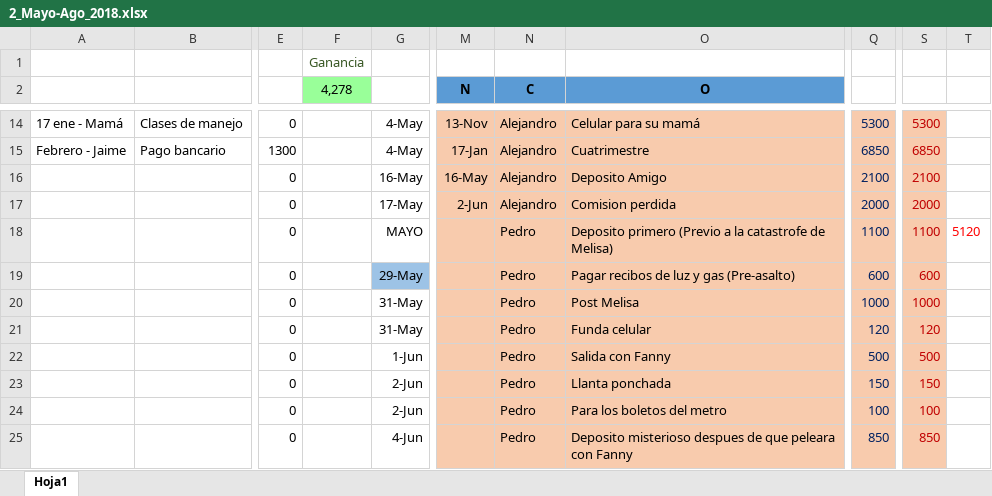
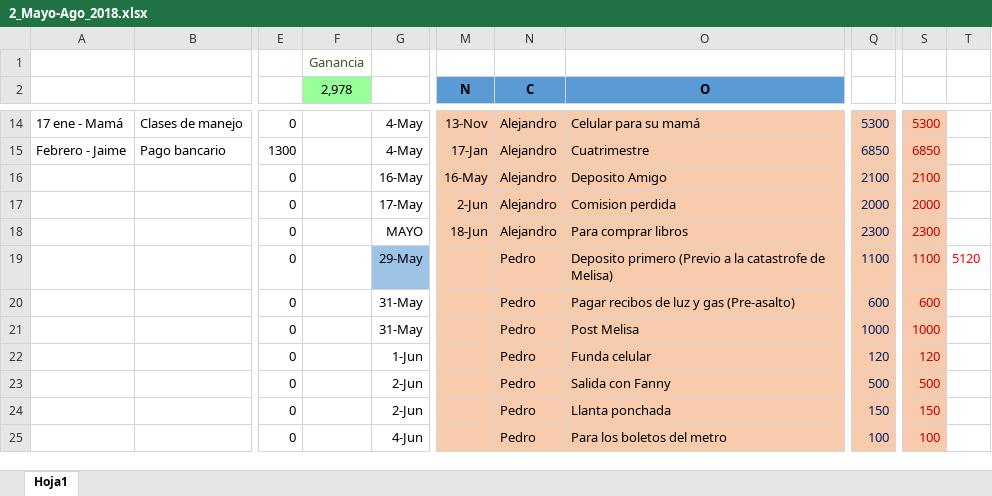
Before and after one commit to Adrifelcha/Adrifelcha, an Excel workbook: Finanzas/2_Mayo-Ago_2018.xlsx, sheet Hoja1, drawn as a sheet; only a part is shown, gaps mark what is left out; values as stored, in another font and other column widths than the file's, no borders; the diff covers the shown part only; the diff names each change by its address in the sheet, - before the commit and + after, or states it on an @@ line.

```diff
--- a/Finanzas/2_Mayo-Ago_2018.xlsx (sheet Hoja1)
+++ b/Finanzas/2_Mayo-Ago_2018.xlsx (sheet Hoja1)
-F2: 4,278
+F2: 2,978
-M18 (N): (empty)
+M18 (N): 18-Jun
-N18 (C): Pedro
+N18 (C): Alejandro
-O18 (O): Deposito primero (Previo a la catastrofe de Melisa)
+O18 (O): Para comprar libros
-Q18: 1100
+Q18: 2300
-S18: 1100
+S18: 2300
-T18: 5120
+T18: (empty)
-O19 (O): Pagar recibos de luz y gas (Pre-asalto)
+O19 (O): Deposito primero (Previo a la catastrofe de Melisa)
-Q19: 600
+Q19: 1100
-S19: 600
+S19: 1100
-T19: (empty)
+T19: 5120
-O20 (O): Post Melisa
+O20 (O): Pagar recibos de luz y gas (Pre-asalto)
-Q20: 1000
+Q20: 600
-S20: 1000
+S20: 600
-O21 (O): Funda celular
+O21 (O): Post Melisa
-Q21: 120
+Q21: 1000
-S21: 120
+S21: 1000
-O22 (O): Salida con Fanny
+O22 (O): Funda celular
-Q22: 500
+Q22: 120
-S22: 500
+S22: 120
-O23 (O): Llanta ponchada
+O23 (O): Salida con Fanny
-Q23: 150
+Q23: 500
-S23: 150
+S23: 500
-O24 (O): Para los boletos del metro
+O24 (O): Llanta ponchada
-Q24: 100
+Q24: 150
-S24: 100
+S24: 150
-O25 (O): Deposito misterioso despues de que peleara con Fanny
+O25 (O): Para los boletos del metro
-Q25: 850
+Q25: 100
-S25: 850
+S25: 100
```
Also changed, not shown: 1 added row, 1 removed row, 125 edited cells and cell formats elsewhere in this sheet, formulas that keep their value, Finanzas/Quinela.xlsx.
